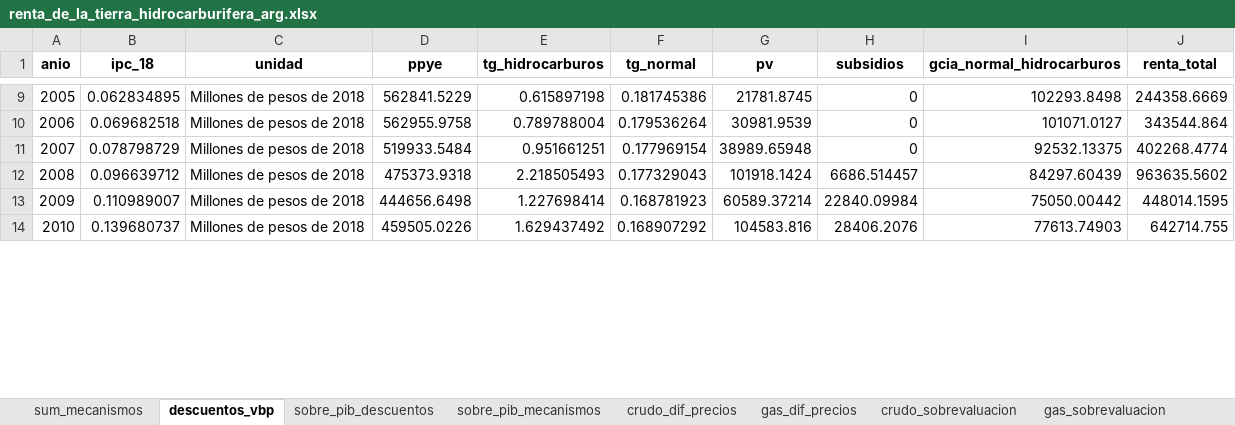
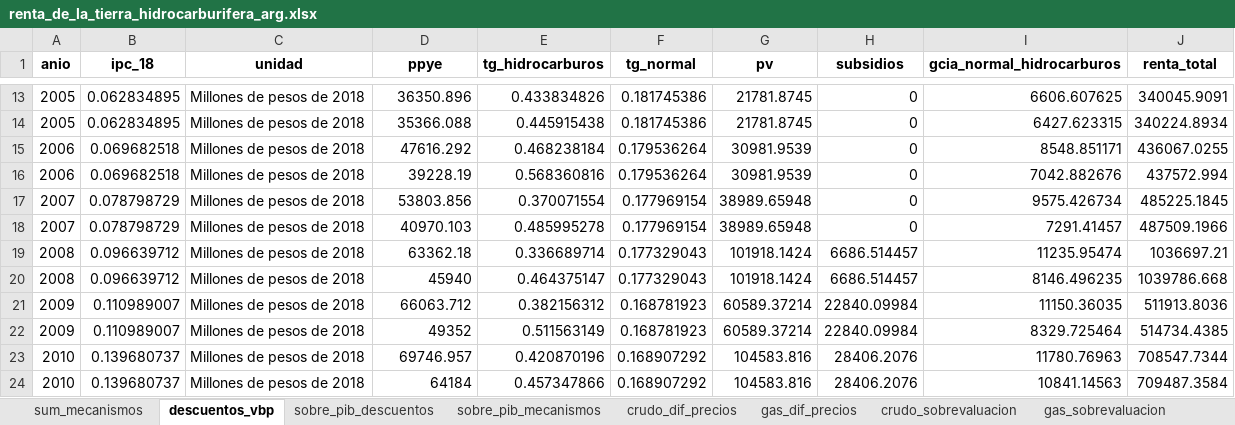
Before and after one commit to mateosuster/pioYPFConicet, an Excel workbook: analisis/resultados/argentina/renta_de_la_tierra_hidrocarburifera_arg.xlsx, sheet descuentos_vbp, drawn as a sheet; only a part is shown, gaps mark what is left out; values as stored, in another font and other column widths than the file's, no borders; addresses are those after the commit; the diff covers the shown part only; the diff names each change by its address in the sheet, - before the commit and + after, or states it on an @@ line.

```diff
--- a/analisis/resultados/argentina/renta_de_la_tierra_hidrocarburifera_arg.xlsx (sheet descuentos_vbp)
+++ b/analisis/resultados/argentina/renta_de_la_tierra_hidrocarburifera_arg.xlsx (sheet descuentos_vbp)
-D13 (ppye): 562841.5229
+D13 (ppye): 36350.896
-E13 (tg_hidrocarburos): 0.615897198
+E13 (tg_hidrocarburos): 0.433834826
-I13 (gcia_normal_hidrocarburos): 102293.8498
+I13 (gcia_normal_hidrocarburos): 6606.607625
-J13 (renta_total): 244358.6669
+J13 (renta_total): 340045.9091
+row 14: 2005 | 0.062834895 | Millones de pesos de 2018 | 35366.088 | 0.445915438 | 0.181745386 | 21781.8745 | 0 | 6427.623315 | 340224.8934
-D15 (ppye): 562955.9758
+D15 (ppye): 47616.292
-E15 (tg_hidrocarburos): 0.789788004
+E15 (tg_hidrocarburos): 0.468238184
-I15 (gcia_normal_hidrocarburos): 101071.0127
+I15 (gcia_normal_hidrocarburos): 8548.851171
-J15 (renta_total): 343544.864
+J15 (renta_total): 436067.0255
+row 16: 2006 | 0.069682518 | Millones de pesos de 2018 | 39228.19 | 0.568360816 | 0.179536264 | 30981.9539 | 0 | 7042.882676 | 437572.994
-D17 (ppye): 519933.5484
+D17 (ppye): 53803.856
-E17 (tg_hidrocarburos): 0.951661251
+E17 (tg_hidrocarburos): 0.370071554
-I17 (gcia_normal_hidrocarburos): 92532.13375
+I17 (gcia_normal_hidrocarburos): 9575.426734
-J17 (renta_total): 402268.4774
+J17 (renta_total): 485225.1845
+row 18: 2007 | 0.078798729 | Millones de pesos de 2018 | 40970.103 | 0.485995278 | 0.177969154 | 38989.65948 | 0 | 7291.41457 | 487509.1966
-D19 (ppye): 475373.9318
+D19 (ppye): 63362.18
-E19 (tg_hidrocarburos): 2.218505493
+E19 (tg_hidrocarburos): 0.336689714
-I19 (gcia_normal_hidrocarburos): 84297.60439
+I19 (gcia_normal_hidrocarburos): 11235.95474
-J19 (renta_total): 963635.5602
+J19 (renta_total): 1036697.21
+row 20: 2008 | 0.096639712 | Millones de pesos de 2018 | 45940 | 0.464375147 | 0.177329043 | 101918.1424 | 6686.514457 | 8146.496235 | 1039786.668
-D21 (ppye): 444656.6498
+D21 (ppye): 66063.712
-E21 (tg_hidrocarburos): 1.227698414
+E21 (tg_hidrocarburos): 0.382156312
-I21 (gcia_normal_hidrocarburos): 75050.00442
+I21 (gcia_normal_hidrocarburos): 11150.36035
-J21 (renta_total): 448014.1595
+J21 (renta_total): 511913.8036
+row 22: 2009 | 0.110989007 | Millones de pesos de 2018 | 49352 | 0.511563149 | 0.168781923 | 60589.37214 | 22840.09984 | 8329.725464 | 514734.4385
-D23 (ppye): 459505.0226
+D23 (ppye): 69746.957
-E23 (tg_hidrocarburos): 1.629437492
+E23 (tg_hidrocarburos): 0.420870196
-I23 (gcia_normal_hidrocarburos): 77613.74903
+I23 (gcia_normal_hidrocarburos): 11780.76963
-J23 (renta_total): 642714.755
+J23 (renta_total): 708547.7344
+row 24: 2010 | 0.139680737 | Millones de pesos de 2018 | 64184 | 0.457347866 | 0.168907292 | 104583.816 | 28406.2076 | 10841.14563 | 709487.3584
```
Also changed, not shown: 8 added rows, 2 removed rows and 57 edited cells elsewhere in this sheet, sheet costos_ccnn, sheet comparacion_autores, sheet sobre_pib_descuentos, other sheet tabs, analisis/data/brazil/Grinberg (2021) Renta petrolera Brasil_informePIOYPFConicet.xlsx, analisis/resultados/argentina/renta_metodo_directo.xlsx, 15 other files.
